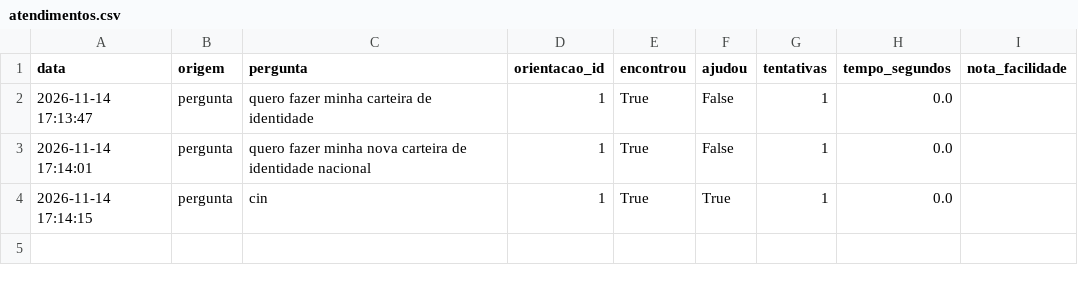
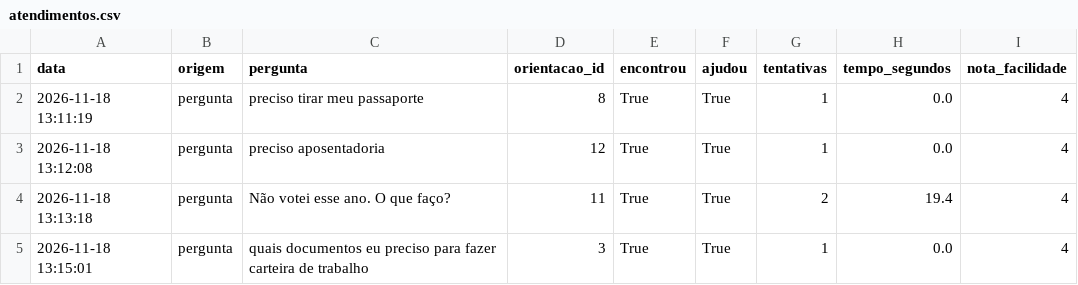
Before and after one commit to caio-fiap/GS2_PCAP, a CSV file: data/atendimentos.csv, drawn as a sheet.

```diff
--- a/data/atendimentos.csv
+++ b/data/atendimentos.csv
@@ -1,4 +1,5 @@
 data,origem,pergunta,orientacao_id,encontrou,ajudou,tentativas,tempo_segundos,nota_facilidade
-2026-11-14 17:13:47,pergunta,quero fazer minha carteira de identidade,1,True,False,1,0.0,
-2026-11-14 17:14:01,pergunta,quero fazer minha nova carteira de identidade nacional,1,True,False,1,0.0,
-2026-11-14 17:14:15,pergunta,cin,1,True,True,1,0.0,
+2026-11-18 13:11:19,pergunta,preciso tirar meu passaporte,8,True,True,1,0.0,4
+2026-11-18 13:12:08,pergunta,preciso aposentadoria,12,True,True,1,0.0,4
+2026-11-18 13:13:18,pergunta,Não votei esse ano. O que faço?,11,True,True,2,19.4,4
+2026-11-18 13:15:01,pergunta,quais documentos eu preciso para fazer carteira de trabalho,3,True,True,1,0.0,4
```
Also changed, not shown: 3 other files.
